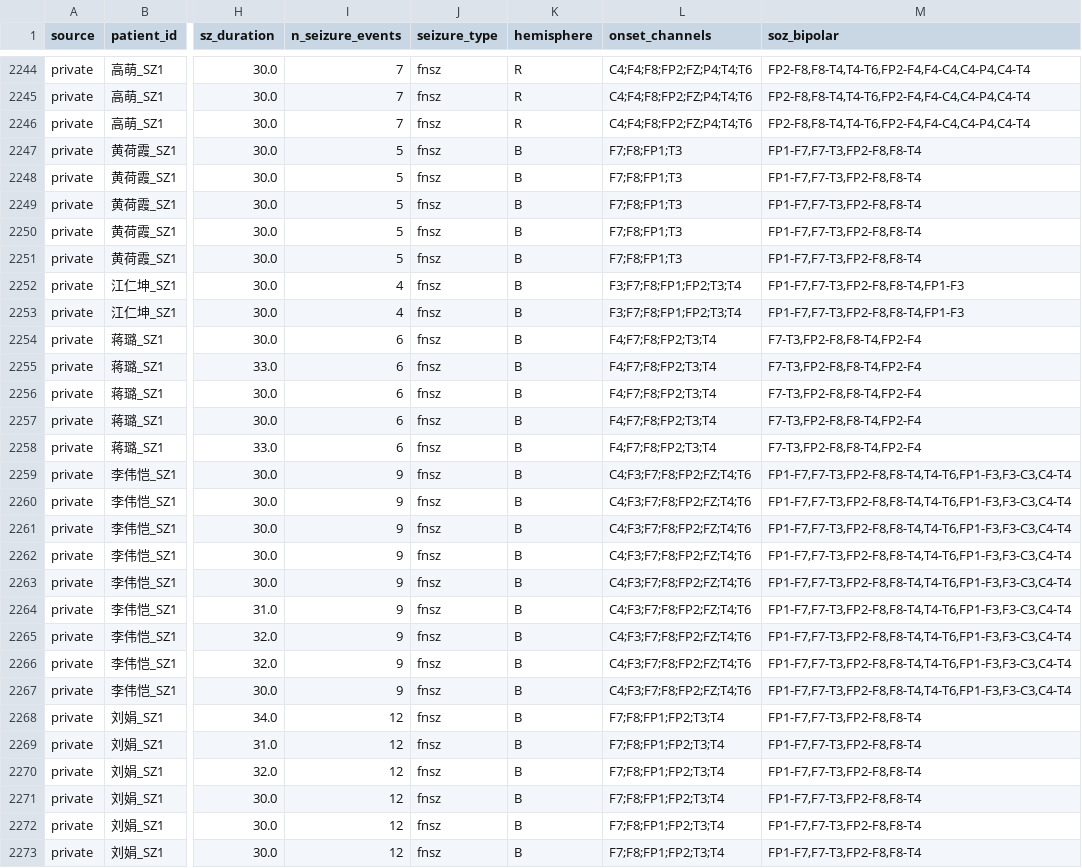
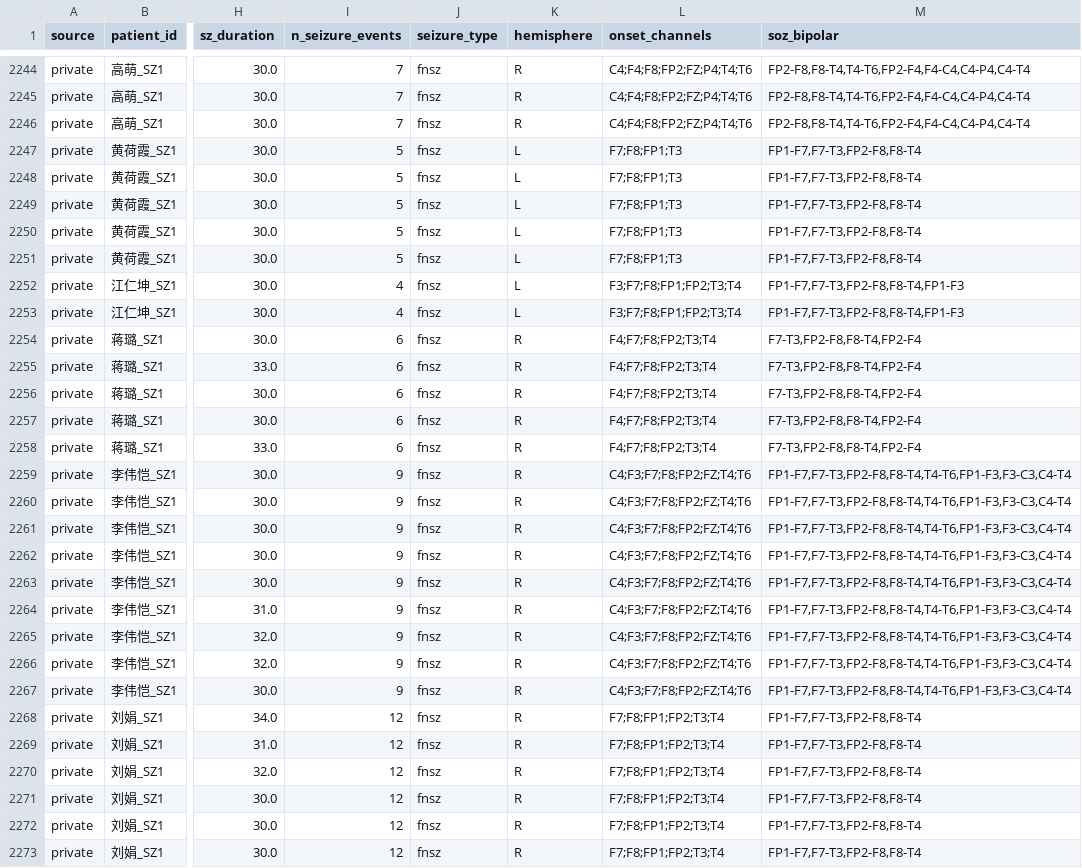
Before and after one commit to yfding98/EEG_SUAT_NEW, a CSV file: TUSZ/combined_manifest.csv, drawn as a sheet; only a part is shown, gaps mark what is left out; the diff covers the shown part only; the diff names each change by its address in the sheet, - before the commit and + after, or states it on an @@ line.

Commit message:
feat(models): 添加阶段2预测分析功能并更新数据集标注
- 实现 analyze_stage2_predictions.py 脚本用于分析门控权重、分支权重和区域阈值
- 添加二分类统计计算函数用于评估预测性能
- 实现门控权重汇总统计功能
- 添加分支权重分析功能支持特征重要性评估
- 实现区域阈值搜索和应用功能
- 生成Markdown格式的分析报告包含门控融合权重、分支权重和区域指标
- 更新 combined_manifest.csv 中的病例标注信息，修正区域标签从B/L/R分类

```diff
--- a/TUSZ/combined_manifest.csv
+++ b/TUSZ/combined_manifest.csv
-K2247:K2253 (hemisphere): B
+K2247:K2253 (hemisphere): L
-K2254:K2273 (hemisphere): B
+K2254:K2273 (hemisphere): R
```
Also changed, not shown: 32 edited cells elsewhere in this file, 4 other files.
